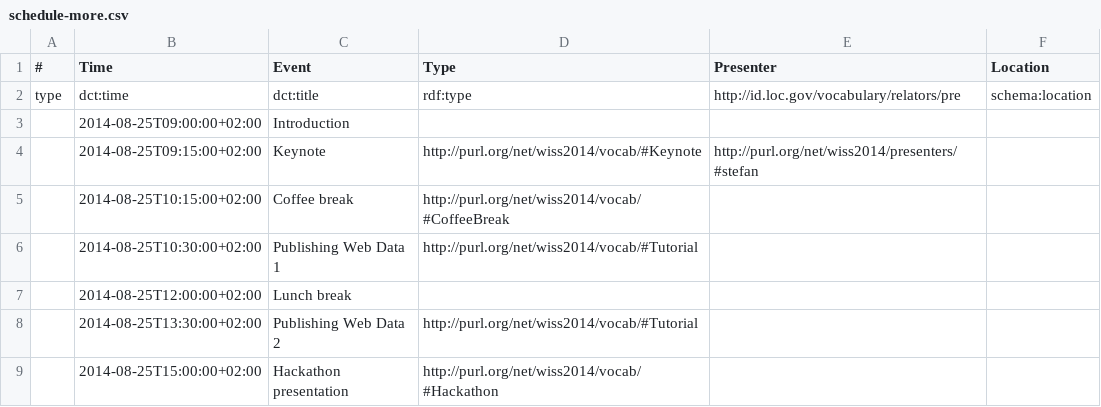
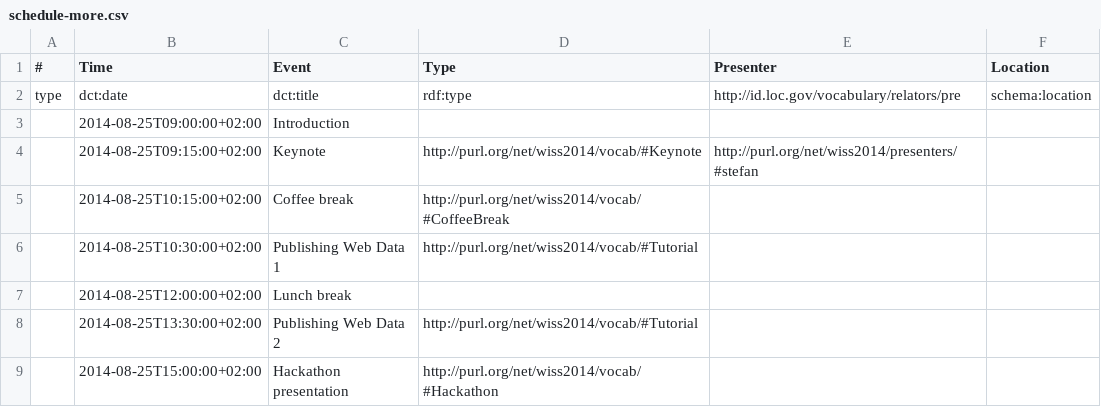
Before and after one commit to clange/5stardata-tutorial, a CSV file: 4.5star_CSV/schedule-more.csv, drawn as a sheet; only a part is shown; the diff names each change by its address in the sheet, - before the commit and + after, or states it on an @@ line.

Commit message:
fixed dct:date

```diff
--- a/4.5star_CSV/schedule-more.csv
+++ b/4.5star_CSV/schedule-more.csv
-B2 (Time): dct:time
+B2 (Time): dct:date
```
Also changed, not shown: 3 other files.
